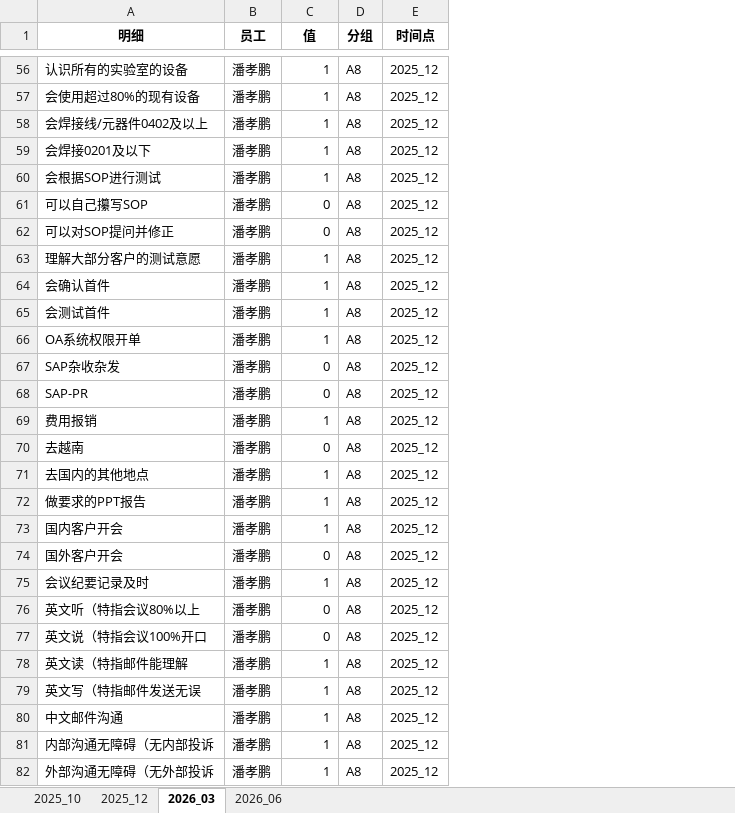
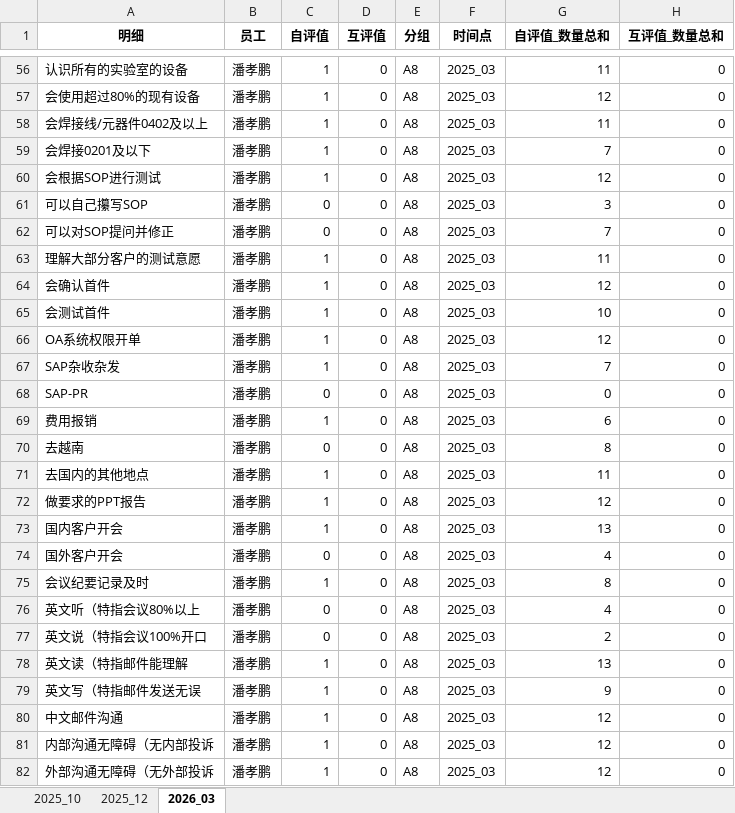
Before and after one commit to Xiaopeng-2/jineng, an Excel workbook: jixiao.xlsx, sheet 2026_03, drawn as a sheet; only a part is shown, gaps mark what is left out; values as stored, in another font and other column widths than the file's, no borders; addresses are those after the commit; the diff covers the shown part only; the diff names each change by its address in the sheet, - before the commit and + after, or states it on an @@ line.

```diff
--- a/jixiao.xlsx (sheet 2026_03)
+++ b/jixiao.xlsx (sheet 2026_03)
-sheet tab: 2026_06
+column D (互评值), rows 56-82: all 0
+column G (自评值_数量总和), rows 56-82: 11 | 12 | 11 | 7 | 12 | 3 | 7 | 11 | 12 | 10 | 12 | 7 | 0 | 6 | 8 | 11 | 12 | 13 | 4 | 8 | 4 | 2 | 13 | 9 | 12 | 12 | 12
+column H (互评值_数量总和), rows 56-82: all 0
-C1: 值
+C1: 自评值
-F56:F82 (时间点): 2025_12
+F56:F82 (时间点): 2025_03
-C67 (自评值): 0
+C67 (自评值): 1
```
Also changed, not shown: 630 edited cells elsewhere in this sheet, sheet 2025_10, sheet 2025_12.
